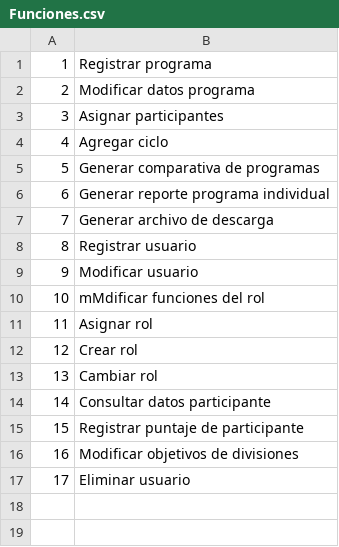
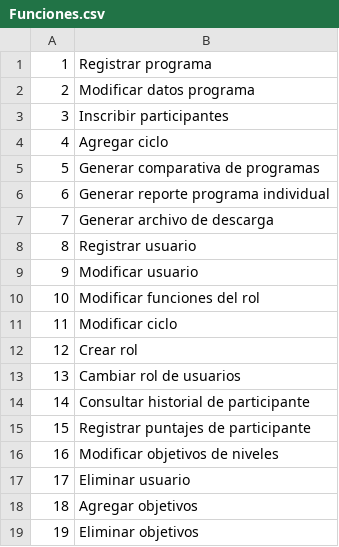
Before and after one commit to FinocchiaroGR/Proyecto-Gigis, a CSV file: BD/tablas/Funciones.csv, drawn as a sheet.

Commit message:
Agregar funciones en tabla

```diff
--- a/BD/tablas/Funciones.csv
+++ b/BD/tablas/Funciones.csv
@@ -2,3 +2,3 @@
 2,Modificar datos programa
-3,Asignar participantes
+3,Inscribir participantes
 4,Agregar ciclo
@@ -9,9 +9,11 @@
 9,Modificar usuario
-10,mMdificar funciones del rol
-11,Asignar rol
+10,Modificar funciones del rol
+11,Modificar ciclo
 12,Crear rol
-13,Cambiar rol
-14,Consultar datos participante
-15,Registrar puntaje de participante
-16,Modificar objetivos de divisiones
+13,Cambiar rol de usuarios
+14,Consultar historial de participante
+15,Registrar puntajes de participante
+16,Modificar objetivos de niveles
 17,Eliminar usuario
+18,Agregar objetivos
+19,Eliminar objetivos
```
